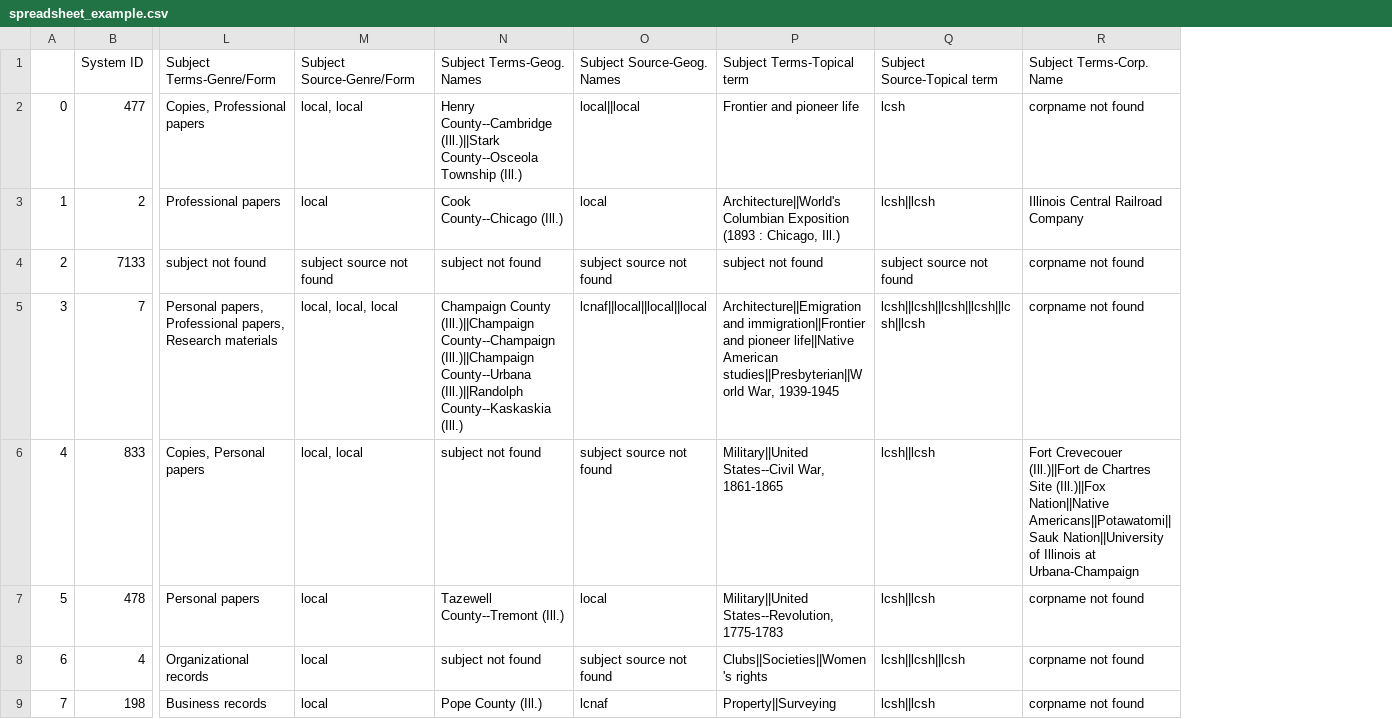
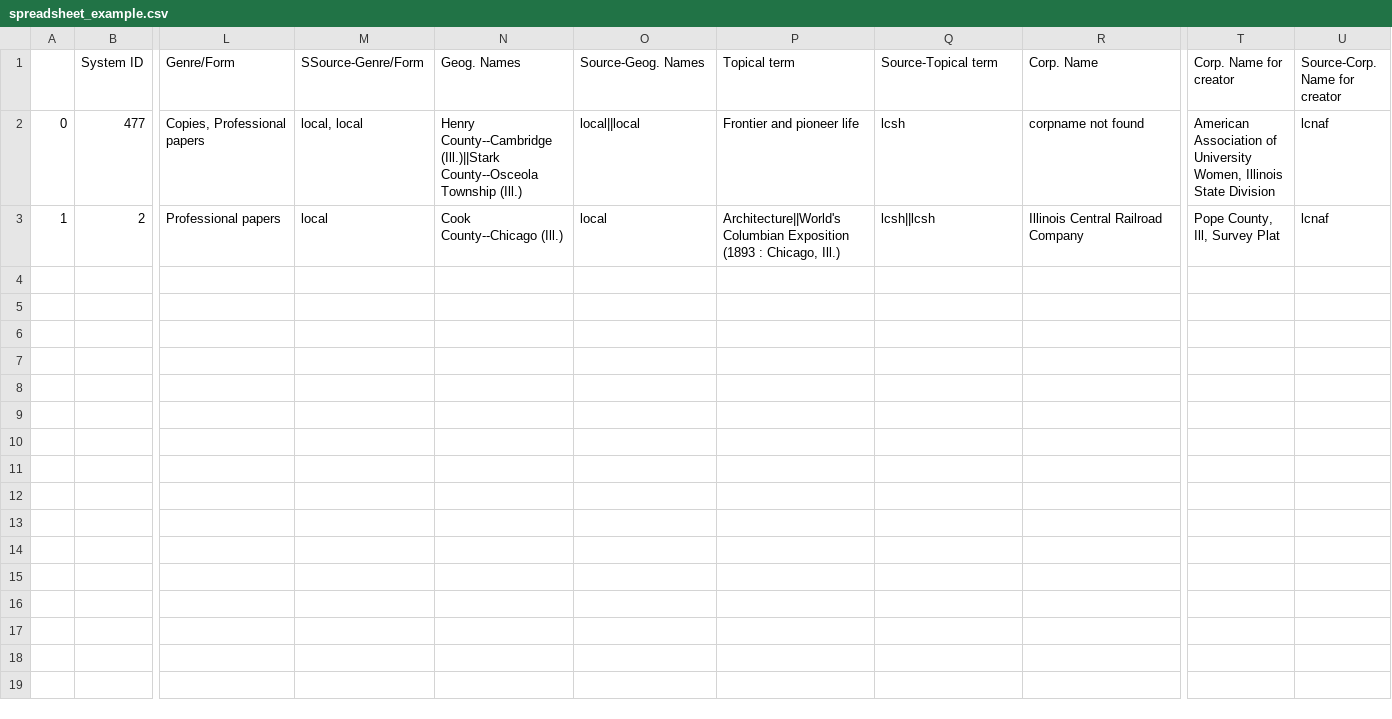
Before and after one commit to courtneyamber/EAD-MARC-Project, a CSV file: output/spreadsheet_example.csv, drawn as a sheet; only a part is shown, gaps mark what is left out; removed rows and columns are numbered as before the commit, all else as after; rows hold the shown columns only; the diff covers the shown part only; the diff names each change by its address in the sheet, - before the commit and + after, or states it on an @@ line.

```diff
--- a/output/spreadsheet_example.csv
+++ b/output/spreadsheet_example.csv
+column T (Corp. Name for creator), rows 2-3: American Association of University Women, Illinois State Division | Pope County, Ill, Survey Plat
+column U (Source-Corp. Name for creator), rows 2-3: lcnaf | lcnaf
-L1: Subject Terms-Genre/Form
+L1: Genre/Form
-M1: Subject Source-Genre/Form
+M1: SSource-Genre/Form
-N1: Subject Terms-Geog. Names
+N1: Geog. Names
-O1: Subject Source-Geog. Names
+O1: Source-Geog. Names
-P1: Subject Terms-Topical term
+P1: Topical term
-Q1: Subject Source-Topical term
+Q1: Source-Topical term
-R1: Subject Terms-Corp. Name
+R1: Corp. Name
-row 4: 2 | 7133 | subject not found | subject source not found | subject not found | subject source not found | subject not found | subject source not found | corpname not found
-row 5: 3 | 7 | Personal papers, Professional papers, Research materials | local, local, local | Champaign County (Ill.)||Champaign County--Champaign (Ill.)||Champaign County--Urbana (Ill.)||Randolph County--Kaskaskia (Ill.) | lcnaf||local||local||local | Architecture||Emigration and immigration||Frontier and pioneer life||Native American studies||Presbyterian||World War, 1939-1945 | lcsh||lcsh||lcsh||lcsh||lcsh||lcsh | corpname not found
-row 6: 4 | 833 | Copies, Personal papers | local, local | subject not found | subject source not found | Military||United States--Civil War, 1861-1865 | lcsh||lcsh | Fort Crevecouer (Ill.)||Fort de Chartres Site (Ill.)||Fox Nation||Native Americans||Potawatomi||Sauk Nation||University of Illinois at Urbana-Champaign
-row 7: 5 | 478 | Personal papers | local | Tazewell County--Tremont (Ill.) | local | Military||United States--Revolution, 1775-1783 | lcsh||lcsh | corpname not found
-row 8: 6 | 4 | Organizational records | local | subject not found | subject source not found | Clubs||Societies||Women's rights | lcsh||lcsh||lcsh | corpname not found
-row 9: 7 | 198 | Business records | local | Pope County (Ill.) | lcnaf | Property||Surveying | lcsh||lcsh | corpname not found
```
Also changed, not shown: 1 edited cell elsewhere in this file, 2 other files.
